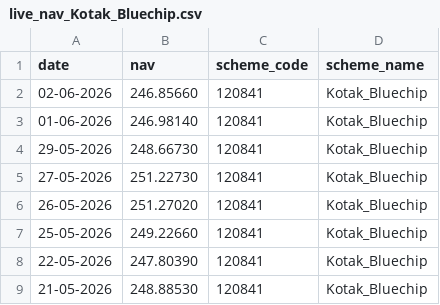
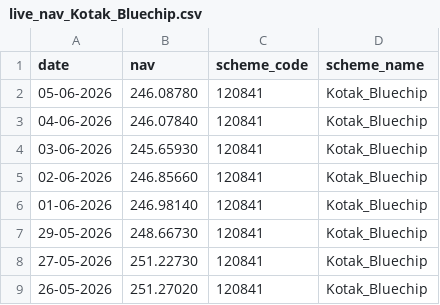
Before and after one commit to Sreelatha2058/bluestock_mf_capstone, a CSV file: data/raw_data/live_nav_Kotak_Bluechip.csv, drawn as a sheet; only a part is shown; the shorter side is filled out with more unchanged rows; the diff names each change by its address in the sheet, - before the commit and + after, or states it on an @@ line.

```diff
--- a/data/raw_data/live_nav_Kotak_Bluechip.csv
+++ b/data/raw_data/live_nav_Kotak_Bluechip.csv
+row 2: 05-06-2026 | 246.08780 | 120841 | Kotak_Bluechip
+row 3: 04-06-2026 | 246.07840 | 120841 | Kotak_Bluechip
+row 4: 03-06-2026 | 245.65930 | 120841 | Kotak_Bluechip
```
Also changed, not shown: data/raw_data/live_nav_Axis_Bluechip.csv, data/raw_data/live_nav_HDFC_Top100_Direct.csv, 9 other files.
